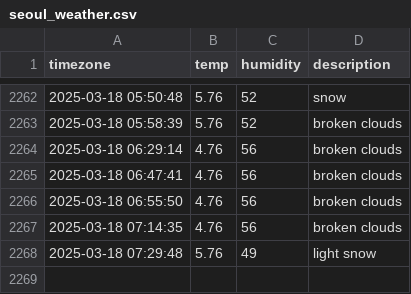
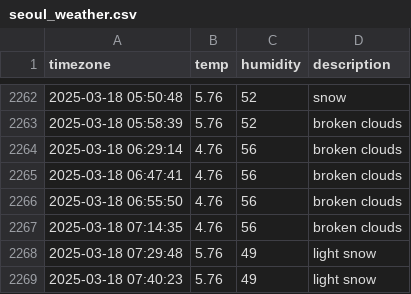
Before and after one commit to sondawon1216/seoul_weather, a CSV file: seoul_weather.csv, drawn as a sheet; only a part is shown, gaps mark what is left out; the diff names each change by its address in the sheet, - before the commit and + after, or states it on an @@ line.

```diff
--- a/seoul_weather.csv
+++ b/seoul_weather.csv
+row 2269: 2025-03-18 07:40:23 | 5.76 | 49 | light snow
```
